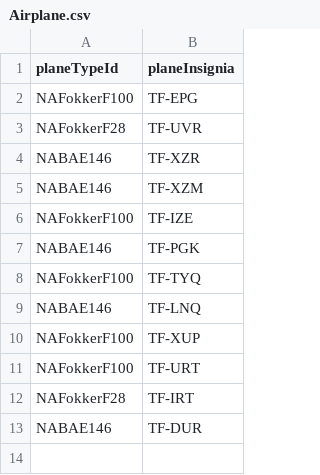
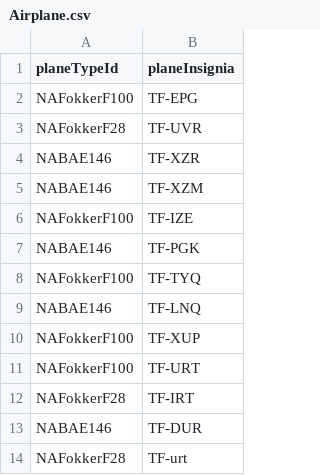
Before and after one commit to irmalexandra/vln1_chuck_nan, a CSV file: code/repo/Airplane.csv, drawn as a sheet.

```diff
--- a/code/repo/Airplane.csv
+++ b/code/repo/Airplane.csv
@@ -13 +13,2 @@ NAFokkerF28,TF-IRT
 NABAE146,TF-DUR
+NAFokkerF28,TF-urt
```
Also changed, not shown: code/repo/Destination.csv, code/repo/employees.csv, 1 other file.
